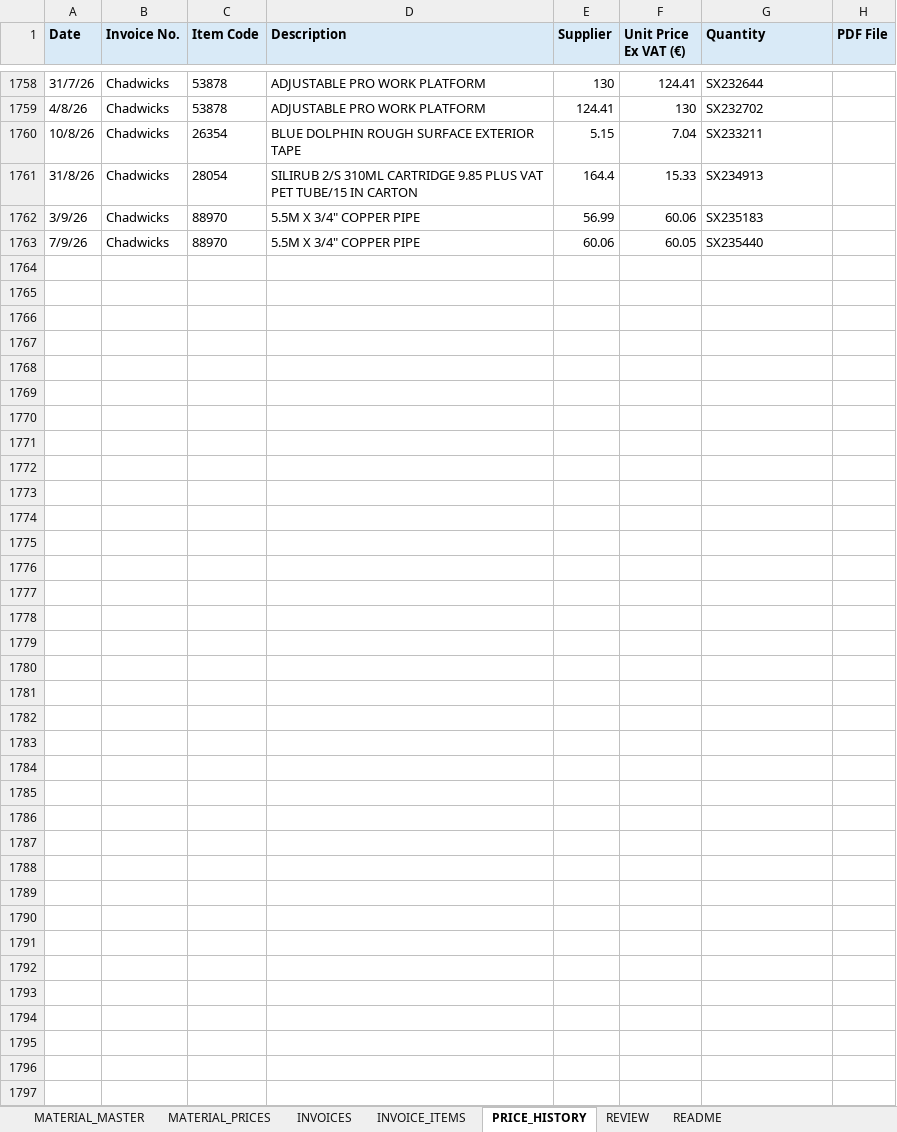
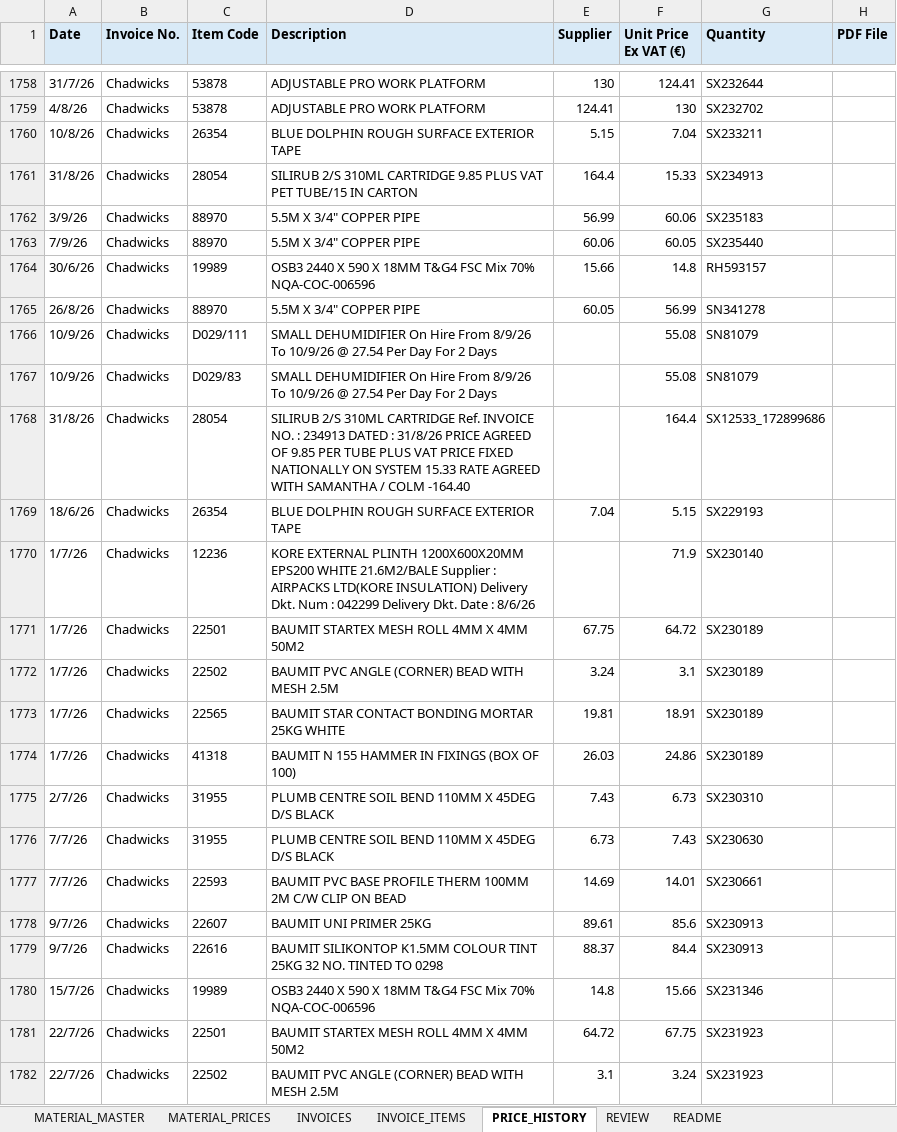
Before and after one commit to George-giorgi/StokPriseUpdate, an Excel workbook: Chadwicks_FULL_INVOICES_TEST_NO_MATERIAL_BEFORE_FINAL_FIXED_V7_CLEAN.xlsx, sheet PRICE_HISTORY, drawn as a sheet; only a part is shown, gaps mark what is left out; values as stored, in another font and other column widths than the file's, no borders; the diff covers the shown part only; the diff names each change by its address in the sheet, - before the commit and + after, or states it on an @@ line.

```diff
--- a/Chadwicks_FULL_INVOICES_TEST_NO_MATERIAL_BEFORE_FINAL_FIXED_V7_CLEAN.xlsx (sheet PRICE_HISTORY)
+++ b/Chadwicks_FULL_INVOICES_TEST_NO_MATERIAL_BEFORE_FINAL_FIXED_V7_CLEAN.xlsx (sheet PRICE_HISTORY)
+row 1764: 30/6/26 | Chadwicks | 19989 | OSB3 2440 X 590 X 18MM T&G4 FSC Mix 70% NQA-COC-006596 | 15.66 | 14.8 | RH593157
+row 1765: 26/8/26 | Chadwicks | 88970 | 5.5M X 3/4" COPPER PIPE | 60.05 | 56.99 | SN341278
+row 1766: 10/9/26 | Chadwicks | D029/111 | SMALL DEHUMIDIFIER On Hire From 8/9/26 To 10/9/26 @ 27.54 Per Day For 2 Days |  | 55.08 | SN81079
+row 1767: 10/9/26 | Chadwicks | D029/83 | SMALL DEHUMIDIFIER On Hire From 8/9/26 To 10/9/26 @ 27.54 Per Day For 2 Days |  | 55.08 | SN81079
+row 1768: 31/8/26 | Chadwicks | 28054 | SILIRUB 2/S 310ML CARTRIDGE Ref. INVOICE NO. : 234913 DATED : 31/8/26 PRICE AGREED OF 9.85 PER TUBE PLUS VAT PRICE FIXED NATIONALLY ON SYSTEM 15.33 RATE AGREED WITH SAMANTHA / COLM -164.40 |  | 164.4 | SX12533_172899686
+row 1769: 18/6/26 | Chadwicks | 26354 | BLUE DOLPHIN ROUGH SURFACE EXTERIOR TAPE | 7.04 | 5.15 | SX229193
+row 1770: 1/7/26 | Chadwicks | 12236 | KORE EXTERNAL PLINTH 1200X600X20MM EPS200 WHITE 21.6M2/BALE Supplier : AIRPACKS LTD(KORE INSULATION) Delivery Dkt. Num : 042299 Delivery Dkt. Date : 8/6/26 |  | 71.9 | SX230140
+row 1771: 1/7/26 | Chadwicks | 22501 | BAUMIT STARTEX MESH ROLL 4MM X 4MM 50M2 | 67.75 | 64.72 | SX230189
+row 1772: 1/7/26 | Chadwicks | 22502 | BAUMIT PVC ANGLE (CORNER) BEAD WITH MESH 2.5M | 3.24 | 3.1 | SX230189
+row 1773: 1/7/26 | Chadwicks | 22565 | BAUMIT STAR CONTACT BONDING MORTAR 25KG WHITE | 19.81 | 18.91 | SX230189
+row 1774: 1/7/26 | Chadwicks | 41318 | BAUMIT N 155 HAMMER IN FIXINGS (BOX OF 100) | 26.03 | 24.86 | SX230189
+row 1775: 2/7/26 | Chadwicks | 31955 | PLUMB CENTRE SOIL BEND 110MM X 45DEG D/S BLACK | 7.43 | 6.73 | SX230310
+row 1776: 7/7/26 | Chadwicks | 31955 | PLUMB CENTRE SOIL BEND 110MM X 45DEG D/S BLACK | 6.73 | 7.43 | SX230630
+row 1777: 7/7/26 | Chadwicks | 22593 | BAUMIT PVC BASE PROFILE THERM 100MM 2M C/W CLIP ON BEAD | 14.69 | 14.01 | SX230661
+row 1778: 9/7/26 | Chadwicks | 22607 | BAUMIT UNI PRIMER 25KG | 89.61 | 85.6 | SX230913
+row 1779: 9/7/26 | Chadwicks | 22616 | BAUMIT SILIKONTOP K1.5MM COLOUR TINT 25KG 32 NO. TINTED TO 0298 | 88.37 | 84.4 | SX230913
+row 1780: 15/7/26 | Chadwicks | 19989 | OSB3 2440 X 590 X 18MM T&G4 FSC Mix 70% NQA-COC-006596 | 14.8 | 15.66 | SX231346
+row 1781: 22/7/26 | Chadwicks | 22501 | BAUMIT STARTEX MESH ROLL 4MM X 4MM 50M2 | 64.72 | 67.75 | SX231923
+row 1782: 22/7/26 | Chadwicks | 22502 | BAUMIT PVC ANGLE (CORNER) BEAD WITH MESH 2.5M | 3.1 | 3.24 | SX231923
```
Also changed, not shown: 133 added rows elsewhere in this sheet, sheet MATERIAL_PRICES, Chadwicks_FULL_INVOICES_TEST_NO_MATERIAL.xlsx, 6 other files.
